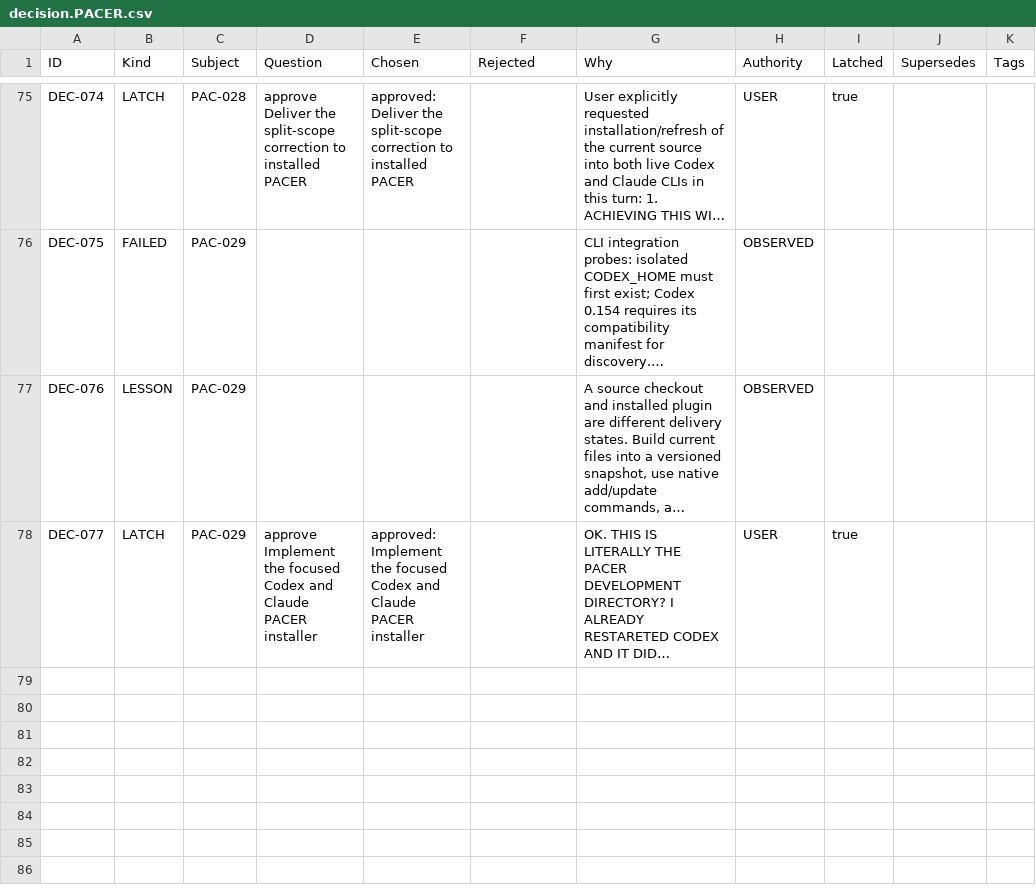
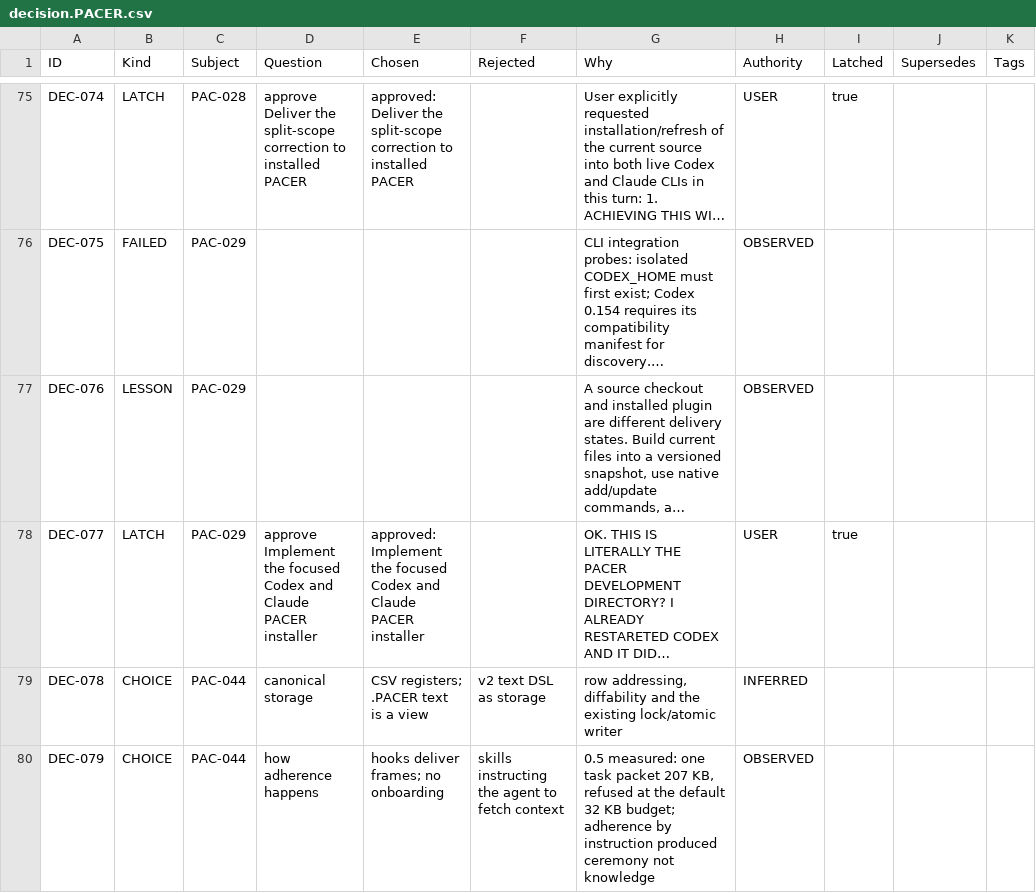
Before and after one commit to deadcoast/PACER-0.0.2, a CSV file: decision.PACER.csv, drawn as a sheet; only a part is shown, gaps mark what is left out; long unchanged cells end in …; the diff names each change by its address in the sheet, - before the commit and + after, or states it on an @@ line.

```diff
--- a/decision.PACER.csv
+++ b/decision.PACER.csv
+row 79: DEC-078 | CHOICE | PAC-044 | canonical storage | CSV registers; .PACER text is a view | v2 text DSL as storage | row addressing, diffability and the existing lock/atomic writer | INFERRED
+row 80: DEC-079 | CHOICE | PAC-044 | how adherence happens | hooks deliver frames; no onboarding | skills instructing the agent to fetch context | 0.5 measured: one task packet 207 KB, refused at the default 32 KB budget; adherence by instruction produced ceremony not knowledge | OBSERVED
```
Also changed, not shown: organism.PACER.csv, overlord.PACER.csv, 5 other files.
